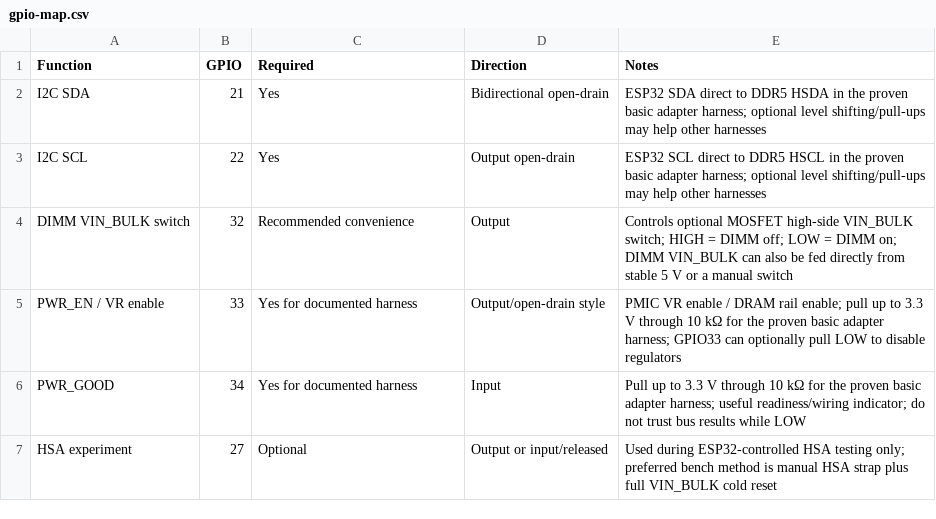
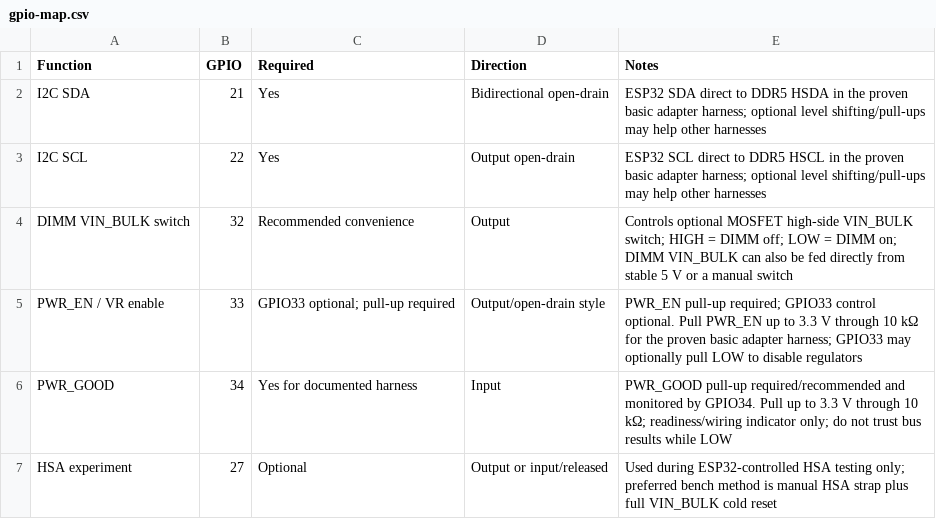
Before and after one commit to djchumpguy/ddr5-spd-diagnostic, a CSV file: hardware/data/gpio-map.csv, drawn as a sheet.

```diff
--- a/hardware/data/gpio-map.csv
+++ b/hardware/data/gpio-map.csv
@@ -4,4 +4,4 @@ I2C SCL,22,Yes,Output open-drain,ESP32 SCL direct to DDR5 HSCL in the proven bas
 DIMM VIN_BULK switch,32,Recommended convenience,Output,Controls optional MOSFET high-side VIN_BULK switch; HIGH = DIMM off; LOW = DIMM on; DIMM VIN_BULK can also be fed directly from stable 5 V or a manual switch
-PWR_EN / VR enable,33,Yes for documented harness,Output/open-drain style,"PMIC VR enable / DRAM rail enable; pull up to 3.3 V through 10 kΩ for the proven basic adapter harness; GPIO33 can optionally pull LOW to disable regulators"
-PWR_GOOD,34,Yes for documented harness,Input,"Pull up to 3.3 V through 10 kΩ for the proven basic adapter harness; useful readiness/wiring indicator; do not trust bus results while LOW"
+PWR_EN / VR enable,33,GPIO33 optional; pull-up required,Output/open-drain style,"PWR_EN pull-up required; GPIO33 control optional. Pull PWR_EN up to 3.3 V through 10 kΩ for the proven basic adapter harness; GPIO33 may optionally pull LOW to disable regulators"
+PWR_GOOD,34,Yes for documented harness,Input,"PWR_GOOD pull-up required/recommended and monitored by GPIO34. Pull up to 3.3 V through 10 kΩ; readiness/wiring indicator only; do not trust bus results while LOW"
 HSA experiment,27,Optional,Output or input/released,Used during ESP32-controlled HSA testing only; preferred bench method is manual HSA strap plus full VIN_BULK cold reset
```
Also changed, not shown: hardware/spd-tool/data/udimm-management-pins.csv, 14 other files.
